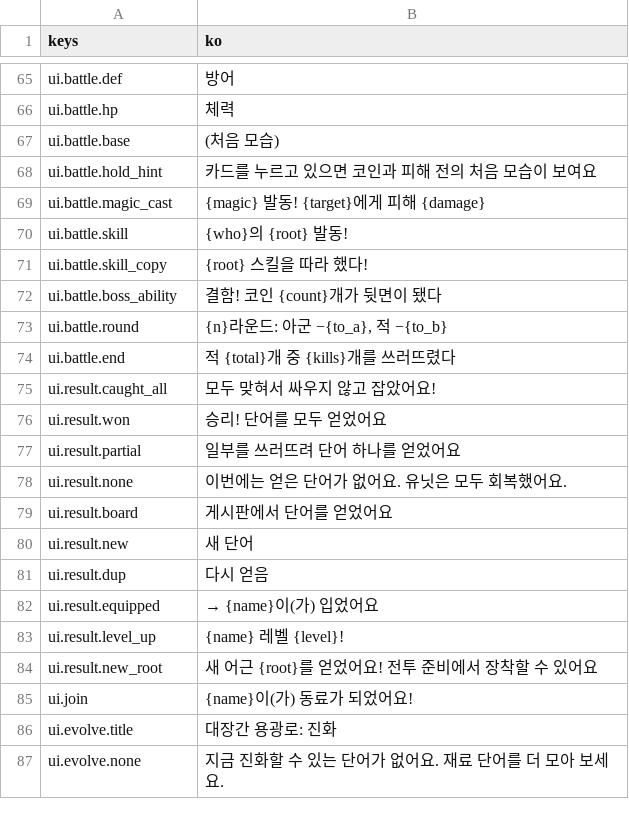
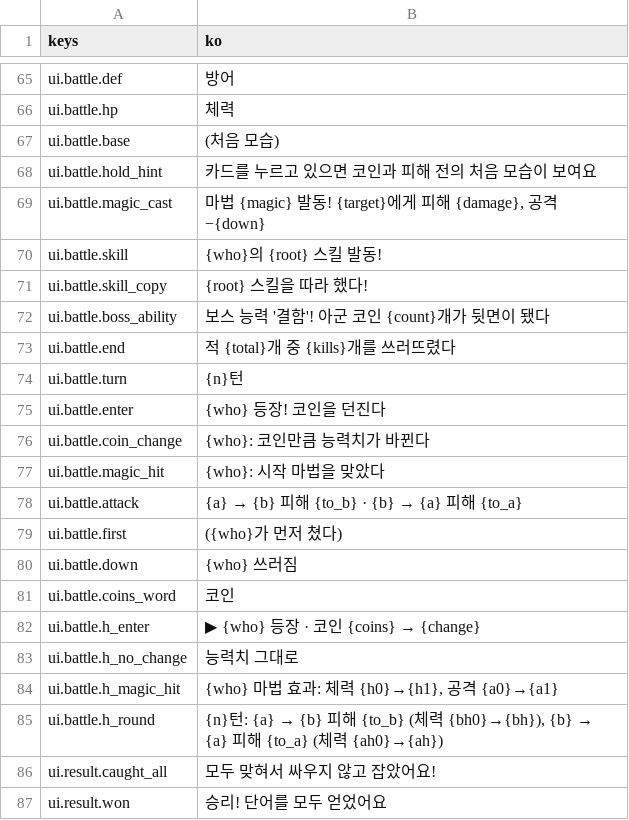
Before and after one commit to rosymaro/etymology-rpg, a CSV file: locale/ui.csv, drawn as a sheet; only a part is shown, gaps mark what is left out; the shorter side is filled out with more unchanged rows.

```diff
--- a/locale/ui.csv
+++ b/locale/ui.csv
@@ -68,8 +68,19 @@ ui.battle.base,(처음 모습)
 ui.battle.hold_hint,카드를 누르고 있으면 코인과 피해 전의 처음 모습이 보여요
-ui.battle.magic_cast,{magic} 발동! {target}에게 피해 {damage}
-ui.battle.skill,{who}의 {root} 발동!
+ui.battle.magic_cast,"마법 {magic} 발동! {target}에게 피해 {damage}, 공격 −{down}"
+ui.battle.skill,{who}의 {root} 스킬 발동!
 ui.battle.skill_copy,{root} 스킬을 따라 했다!
-ui.battle.boss_ability,결함! 코인 {count}개가 뒷면이 됐다
-ui.battle.round,"{n}라운드: 아군 −{to_a}, 적 −{to_b}"
+ui.battle.boss_ability,보스 능력 '결함'! 아군 코인 {count}개가 뒷면이 됐다
 ui.battle.end,적 {total}개 중 {kills}개를 쓰러뜨렸다
+ui.battle.turn,{n}턴
+ui.battle.enter,{who} 등장! 코인을 던진다
+ui.battle.coin_change,{who}: 코인만큼 능력치가 바뀐다
+ui.battle.magic_hit,{who}: 시작 마법을 맞았다
+ui.battle.attack,{a} → {b} 피해 {to_b}  ·  {b} → {a} 피해 {to_a}
+ui.battle.first,({who}가 먼저 쳤다)
+ui.battle.down,{who} 쓰러짐
+ui.battle.coins_word,코인
+ui.battle.h_enter,▶ {who} 등장 · 코인 {coins} → {change}
+ui.battle.h_no_change,능력치 그대로
+ui.battle.h_magic_hit,"{who} 마법 효과: 체력 {h0}→{h1}, 공격 {a0}→{a1}"
+ui.battle.h_round,"{n}턴: {a} → {b} 피해 {to_b} (체력 {bh0}→{bh}), {b} → {a} 피해 {to_a} (체력 {ah0}→{ah})"
 ui.result.caught_all,모두 맞혀서 싸우지 않고 잡았어요!
```
Also changed, not shown: 7 other files.
